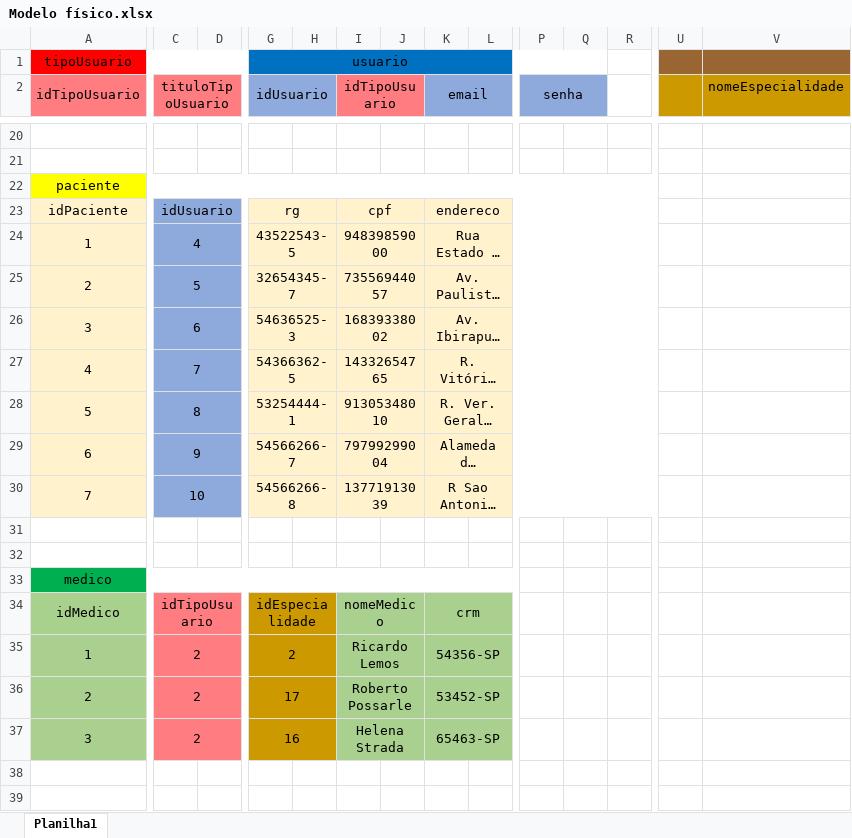
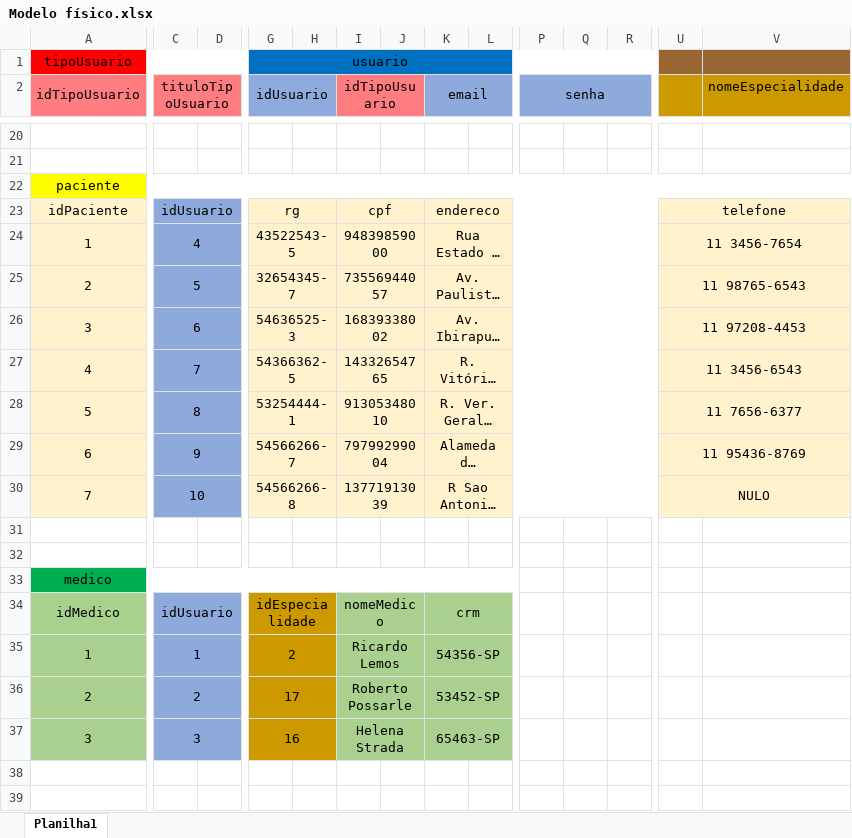
Before and after one commit to GustavoHenriqueFerreira/SPMedicalGroup, an Excel workbook: Modelagens/Modelo físico.xlsx, sheet Planilha1, drawn as a sheet; only a part is shown, gaps mark what is left out; long unchanged cells end in …; values as stored, in another font and other column widths than the file's, no borders; removed rows and columns are numbered as before the commit, all else as after; the diff covers the shown part only; the diff names each change by its address in the sheet, - before the commit and + after, or states it on an @@ line.

```diff
--- a/Modelagens/Modelo físico.xlsx (sheet Planilha1)
+++ b/Modelagens/Modelo físico.xlsx (sheet Planilha1)
-G1:Q1 merged
+G1:R1 merged
-R1 fill: none
+R1 fill: #0070C0
-P2:Q2 merged
+P2:R2 merged
-R2 fill: none
+R2 fill: #8EA9DB
-A22:T22 merged
+A22:V22 merged
-U22:V22 fill: none
+U22:V22 fill: #FFFF00
-U23: (empty)
+U23: telefone
-U23:V30 fill: none
+U23:V30 fill: #FFF2CC
+U23:V23 merged
-U24: (empty)
+U24: 11 3456-7654
+U24:V24 merged
-U25: (empty)
+U25: 11 98765-6543
+U25:V25 merged
-U26: (empty)
+U26: 11 97208-4453
+U26:V26 merged
-U27: (empty)
+U27: 11 3456-6543
+U27:V27 merged
-U28: (empty)
+U28: 11 7656-6377
+U28:V28 merged
-U29: (empty)
+U29: 11 95436-8769
+U29:V29 merged
-U30: (empty)
+U30: NULO
+U30:V30 merged
-C34 (tituloTipoUsuario): idTipoUsuario
+C34 (tituloTipoUsuario): idUsuario
-C34:D37 fill: #FF7C80
+C34:D37 fill: #8EA9DB
-C35 (tituloTipoUsuario): 2
+C35 (tituloTipoUsuario): 1
-C37 (tituloTipoUsuario): 2
+C37 (tituloTipoUsuario): 3
```
Also changed, not shown: 1 added row, 1 removed row, 3 edited cells, cell formats and merged cells elsewhere in this sheet, 3 other files.
